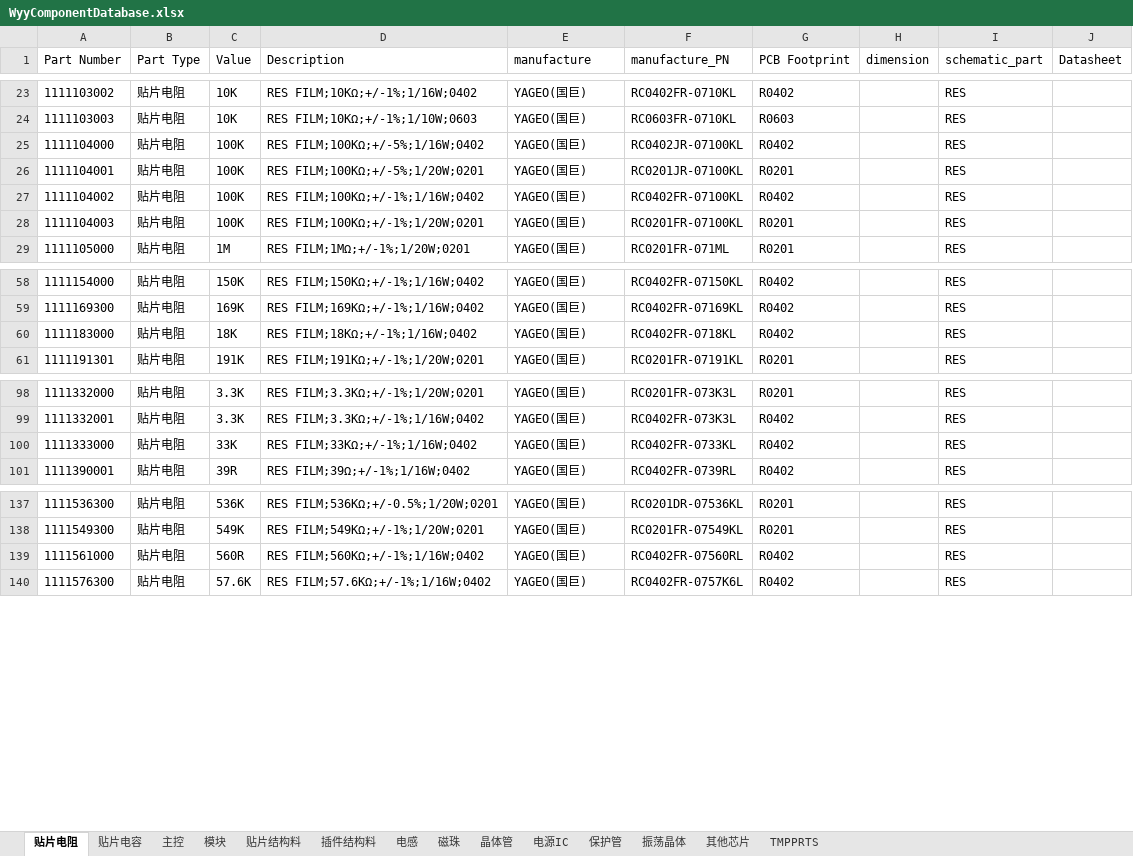
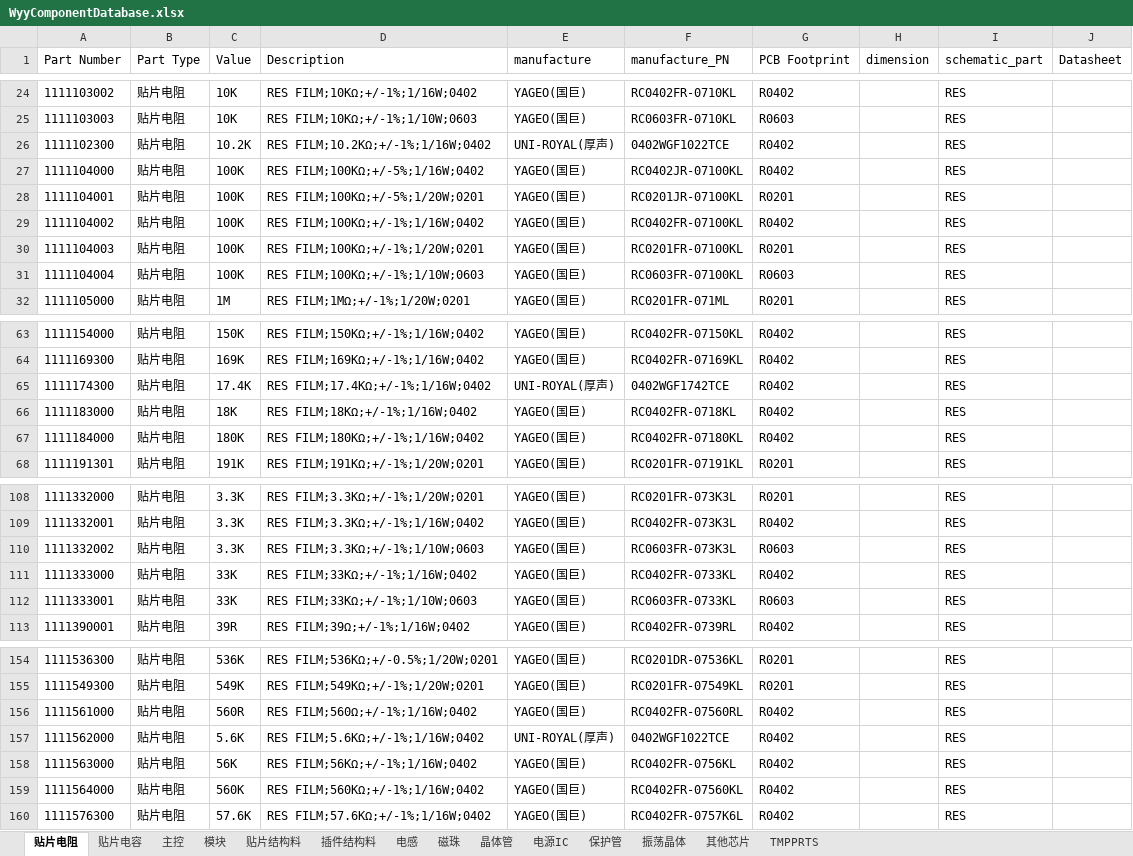
Before and after one commit to wuyunyang/Cadence_Lib, an Excel workbook: WyyComponentDatabase.xlsx, sheet 贴片电阻, drawn as a sheet; only a part is shown, gaps mark what is left out; values as stored, in another font and other column widths than the file's, no borders; conditional formats not drawn; addresses are those after the commit; the diff covers the shown part only; the diff names each change by its address in the sheet, - before the commit and + after, or states it on an @@ line.

```diff
--- a/WyyComponentDatabase.xlsx (sheet 贴片电阻)
+++ b/WyyComponentDatabase.xlsx (sheet 贴片电阻)
+row 26: 1111102300 | 贴片电阻 | 10.2K | RES FILM;10.2KΩ;+/-1%;1/16W;0402 | UNI-ROYAL(厚声) | 0402WGF1022TCE | R0402 |  | RES
+row 31: 1111104004 | 贴片电阻 | 100K | RES FILM;100KΩ;+/-1%;1/10W;0603 | YAGEO(国巨) | RC0603FR-07100KL | R0603 |  | RES
+row 65: 1111174300 | 贴片电阻 | 17.4K | RES FILM;17.4KΩ;+/-1%;1/16W;0402 | UNI-ROYAL(厚声) | 0402WGF1742TCE | R0402 |  | RES
+row 67: 1111184000 | 贴片电阻 | 180K | RES FILM;180KΩ;+/-1%;1/16W;0402 | YAGEO(国巨) | RC0402FR-07180KL | R0402 |  | RES
+row 110: 1111332002 | 贴片电阻 | 3.3K | RES FILM;3.3KΩ;+/-1%;1/10W;0603 | YAGEO(国巨) | RC0603FR-073K3L | R0603 |  | RES
+row 112: 1111333001 | 贴片电阻 | 33K | RES FILM;33KΩ;+/-1%;1/10W;0603 | YAGEO(国巨) | RC0603FR-0733KL | R0603 |  | RES
-D156 (Description): RES FILM;560KΩ;+/-1%;1/16W;0402
+D156 (Description): RES FILM;560Ω;+/-1%;1/16W;0402
+row 157: 1111562000 | 贴片电阻 | 5.6K | RES FILM;5.6KΩ;+/-1%;1/16W;0402 | UNI-ROYAL(厚声) | 0402WGF1022TCE | R0402 |  | RES
+row 158: 1111563000 | 贴片电阻 | 56K | RES FILM;56KΩ;+/-1%;1/16W;0402 | YAGEO(国巨) | RC0402FR-0756KL | R0402 |  | RES
+row 159: 1111564000 | 贴片电阻 | 560K | RES FILM;560KΩ;+/-1%;1/16W;0402 | YAGEO(国巨) | RC0402FR-07560KL | R0402 |  | RES
```
Also changed, not shown: 14 added rows elsewhere in this sheet, sheet 贴片电容, sheet 贴片结构料, sheet 电感, sheet 主控, sheet 磁珠, sheet 电源IC, 2 more sheets, 56 other files.
